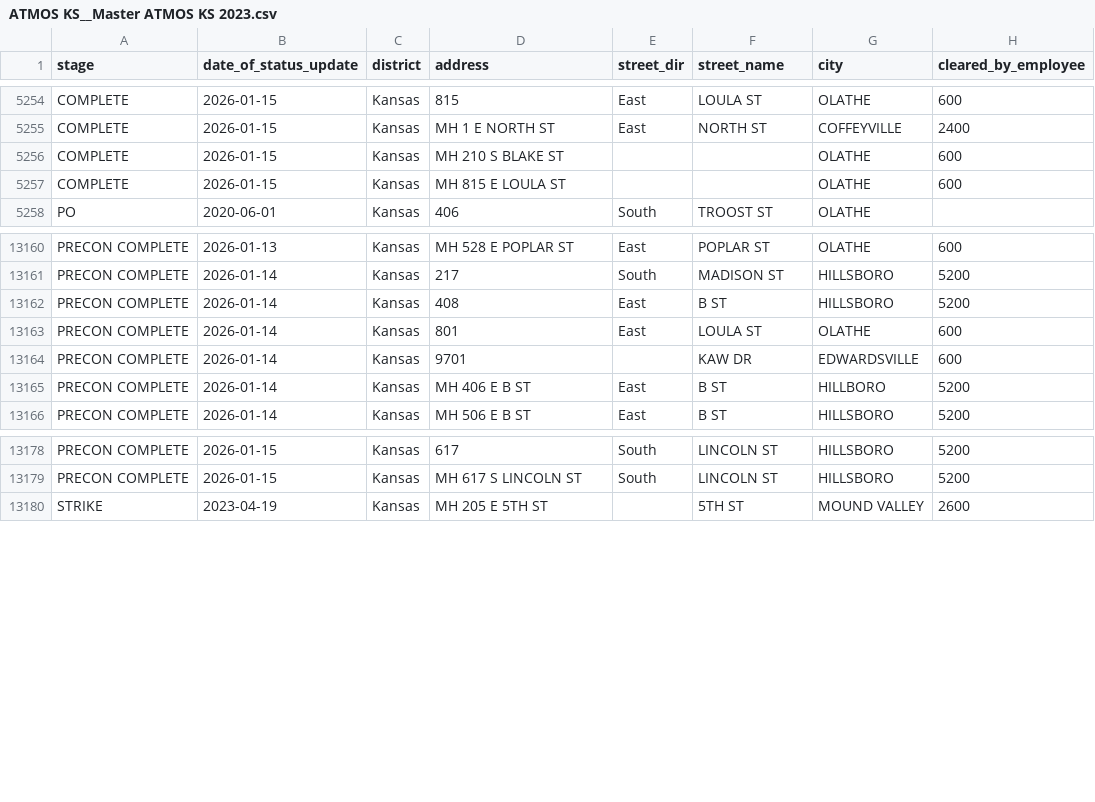
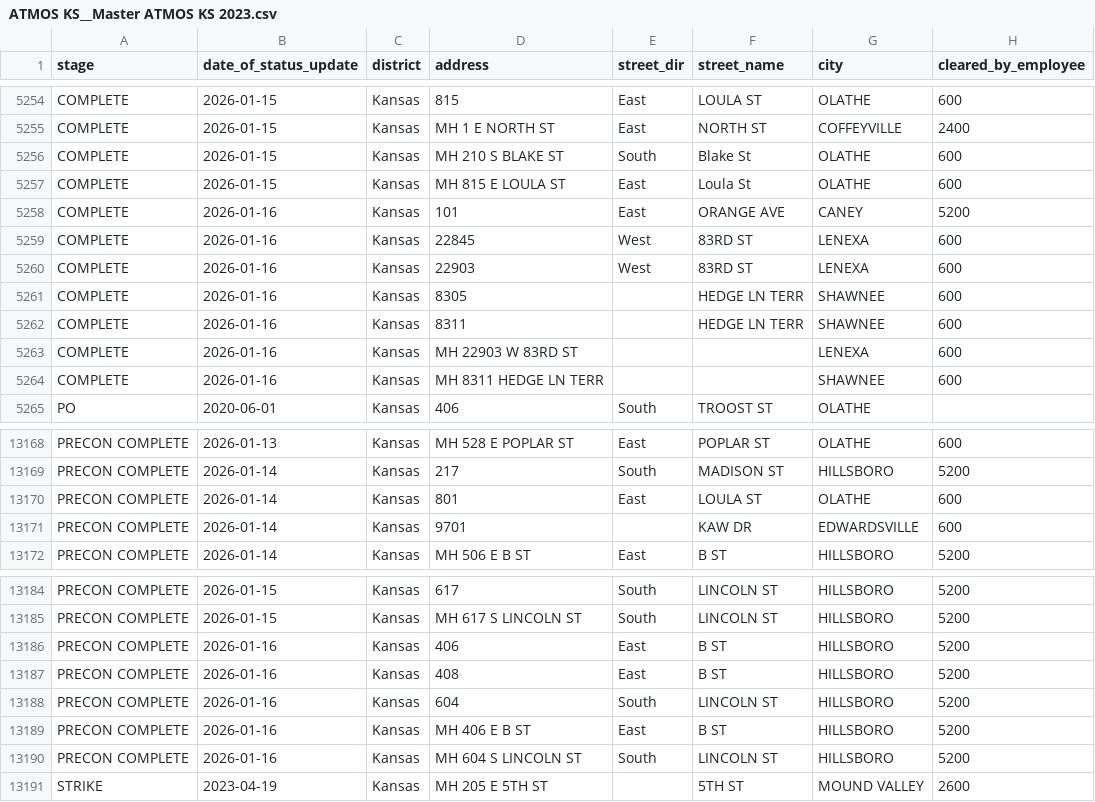
Before and after one commit to veasman/gis-data-viewer, a CSV file: data/normalized/ATMOS KS__Master ATMOS KS 2023.csv, drawn as a sheet; only a part is shown, gaps mark what is left out; the diff covers the shown part only.

```diff
--- a/data/normalized/ATMOS KS__Master ATMOS KS 2023.csv
+++ b/data/normalized/ATMOS KS__Master ATMOS KS 2023.csv
@@ -5255,4 +5255,11 @@ COMPLETE,2026-01-15,Kansas,815,East,LOULA ST,OLATHE,600
 COMPLETE,2026-01-15,Kansas,MH 1 E NORTH ST,East,NORTH ST,COFFEYVILLE,2400
-COMPLETE,2026-01-15,Kansas,MH 210 S BLAKE ST,,,OLATHE,600
-COMPLETE,2026-01-15,Kansas,MH 815 E LOULA ST,,,OLATHE,600
+COMPLETE,2026-01-15,Kansas,MH 210 S BLAKE ST,South,Blake St,OLATHE,600
+COMPLETE,2026-01-15,Kansas,MH 815 E LOULA ST,East,Loula St,OLATHE,600
+COMPLETE,2026-01-16,Kansas,101,East,ORANGE AVE,CANEY,5200
+COMPLETE,2026-01-16,Kansas,22845,West,83RD ST,LENEXA,600
+COMPLETE,2026-01-16,Kansas,22903,West,83RD ST,LENEXA,600
+COMPLETE,2026-01-16,Kansas,8305,,HEDGE LN TERR,SHAWNEE,600
+COMPLETE,2026-01-16,Kansas,8311,,HEDGE LN TERR,SHAWNEE,600
+COMPLETE,2026-01-16,Kansas,MH 22903 W 83RD ST,,,LENEXA,600
+COMPLETE,2026-01-16,Kansas,MH 8311 HEDGE LN TERR,,,SHAWNEE,600
 PO,2020-06-01,Kansas,406,South,TROOST ST,OLATHE,
@@ -13161,6 +13169,4 @@ PRECON COMPLETE,2026-01-13,Kansas,MH 528 E POPLAR ST,East,POPLAR ST,OLATHE,600
 PRECON COMPLETE,2026-01-14,Kansas,217,South,MADISON ST,HILLSBORO,5200
-PRECON COMPLETE,2026-01-14,Kansas,408,East,B ST,HILLSBORO,5200
 PRECON COMPLETE,2026-01-14,Kansas,801,East,LOULA ST,OLATHE,600
 PRECON COMPLETE,2026-01-14,Kansas,9701,,KAW DR,EDWARDSVILLE,600
-PRECON COMPLETE,2026-01-14,Kansas,MH 406 E B ST,East,B ST,HILLBORO,5200
 PRECON COMPLETE,2026-01-14,Kansas,MH 506 E B ST,East,B ST,HILLSBORO,5200
@@ -13179,2 +13185,7 @@ PRECON COMPLETE,2026-01-15,Kansas,617,South,LINCOLN ST,HILLSBORO,5200
 PRECON COMPLETE,2026-01-15,Kansas,MH 617 S LINCOLN ST,South,LINCOLN ST,HILLSBORO,5200
+PRECON COMPLETE,2026-01-16,Kansas,406,East,B ST,HILLSBORO,5200
+PRECON COMPLETE,2026-01-16,Kansas,408,East,B ST,HILLSBORO,5200
+PRECON COMPLETE,2026-01-16,Kansas,604,South,LINCOLN ST,HILLSBORO,5200
+PRECON COMPLETE,2026-01-16,Kansas,MH 406 E B ST,East,B ST,HILLSBORO,5200
+PRECON COMPLETE,2026-01-16,Kansas,MH 604 S LINCOLN ST,South,LINCOLN ST,HILLSBORO,5200
 STRIKE,2023-04-19,Kansas,MH 205 E 5TH ST,,5TH ST,MOUND VALLEY,2600
```
Also changed, not shown: 1 added row and 3 edited cells elsewhere in this file, data/normalized/ATMOS CO__Master ATMOS CO 2023.csv, data/normalized/One Gas__One Gas 2024.csv, 1 other file.
